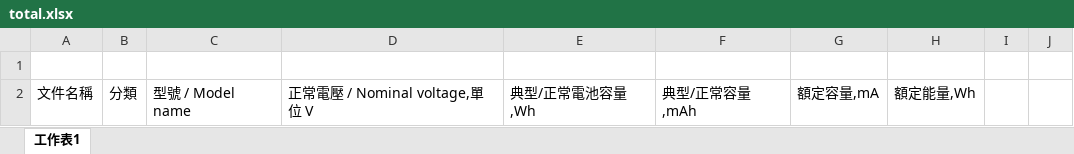
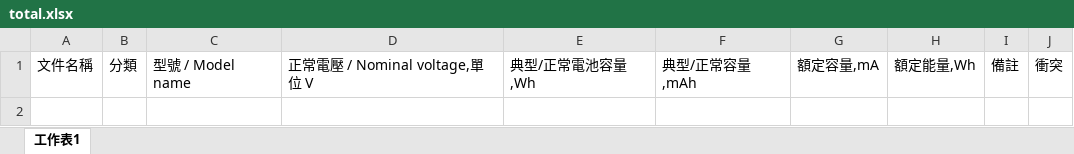
Before and after one commit to clifftseng/AsusLabelMixed, an Excel workbook: total.xlsx, sheet 工作表1, drawn as a sheet; values as stored, in another font and other column widths than the file's, no borders; removed rows and columns are numbered as before the commit, all else as after; the diff names each change by its address in the sheet, - before the commit and + after, or states it on an @@ line.

```diff
--- a/total.xlsx (sheet 工作表1)
+++ b/total.xlsx (sheet 工作表1)
-row 1: (empty)
-I1: (empty)
+I1: 備註
-J1: (empty)
+J1: 衝突
```
Also changed, not shown: single.xlsx, 24 other files.
